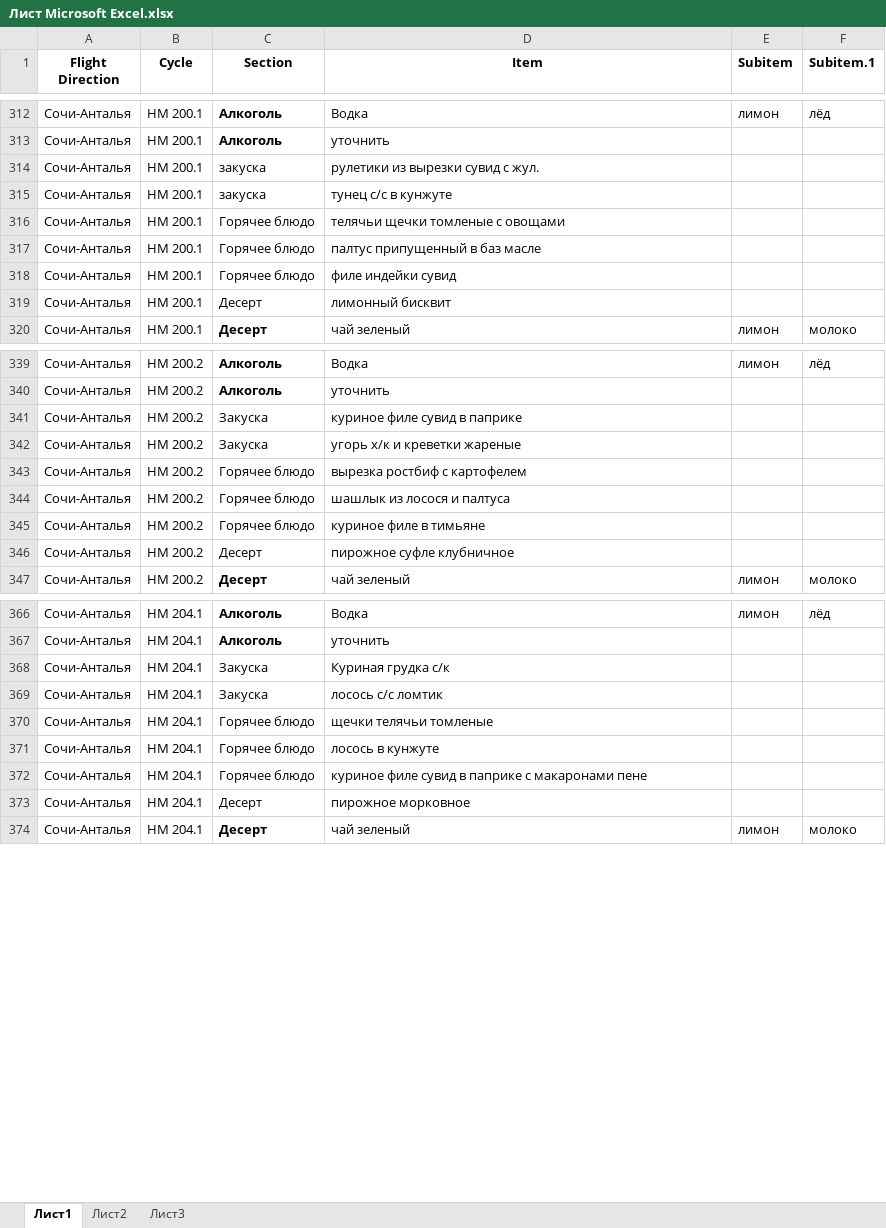
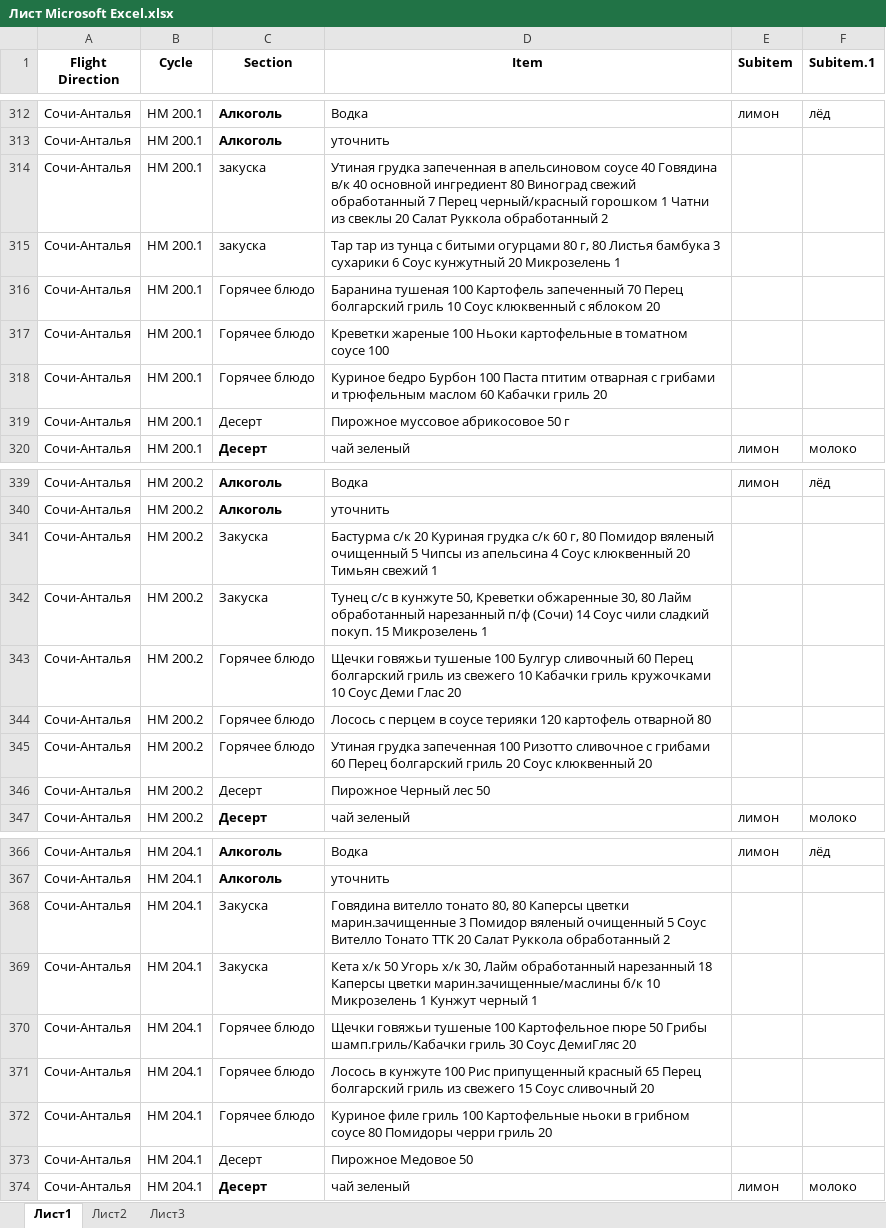
Before and after one commit to saySPB/myFlightmenu, an Excel workbook: Лист Microsoft Excel.xlsx, sheet Лист1, drawn as a sheet; only a part is shown, gaps mark what is left out; values as stored, in another font and other column widths than the file's, no borders; the diff covers the shown part only; the diff names each change by its address in the sheet, - before the commit and + after, or states it on an @@ line.

Commit message:
new may

```diff
--- a/Лист Microsoft Excel.xlsx (sheet Лист1)
+++ b/Лист Microsoft Excel.xlsx (sheet Лист1)
-D314 (Item): рулетики из вырезки сувид с жул.
+D314 (Item): Утиная грудка запеченная в апельсиновом соусе 40 Говядина в/к 40 основной ингредиент 80 Виноград свежий обработанный 7 Перец черный/красный горошком 1 Чатни из свеклы 20 Салат Руккола обработанный 2
-D315 (Item): тунец с/с в кунжуте
+D315 (Item): Тар тар из тунца с битыми огурцами 80 г, 80 Листья бамбука 3 сухарики 6 Соус кунжутный 20 Микрозелень 1
-D316 (Item): телячьи щечки томленые с овощами
+D316 (Item): Баранина тушеная 100 Картофель запеченный 70 Перец болгарский гриль 10 Соус клюквенный с яблоком 20
-D317 (Item): палтус припущенный в баз масле
+D317 (Item): Креветки жареные 100 Ньоки картофельные в томатном соусе 100
-D318 (Item): филе индейки сувид
+D318 (Item): Куриное бедро Бурбон 100 Паста птитим отварная с грибами и трюфельным маслом 60 Кабачки гриль 20
-D319 (Item): лимонный бисквит
+D319 (Item): Пирожное муссовое абрикосовое 50 г
-D341 (Item): куриное филе сувид в паприке
+D341 (Item): Бастурма с/к 20 Куриная грудка с/к 60 г, 80 Помидор вяленый очищенный 5 Чипсы из апельсина 4 Соус клюквенный 20 Тимьян свежий 1
-D342 (Item): угорь х/к и креветки жареные
+D342 (Item): Тунец с/с в кунжуте 50, Креветки обжаренные 30, 80 Лайм обработанный нарезанный п/ф (Сочи) 14 Соус чили сладкий покуп. 15 Микрозелень 1
-D343 (Item): вырезка ростбиф с картофелем
+D343 (Item): Щечки говяжьи тушеные 100 Булгур сливочный 60 Перец болгарский гриль из свежего 10 Кабачки гриль кружочками 10 Соус Деми Глас 20
-D344 (Item): шашлык из лосося и палтуса
+D344 (Item): Лосось с перцем в соусе терияки 120 картофель отварной 80
-D345 (Item): куриное филе в тимьяне
+D345 (Item): Утиная грудка запеченная 100 Ризотто сливочное с грибами 60 Перец болгарский гриль 20 Соус клюквенный 20
-D346 (Item): пирожное суфле клубничное
+D346 (Item): Пирожное Черный лес 50
-D368 (Item): Куриная грудка с/к
+D368 (Item): Говядина вителло тонато 80, 80 Каперсы цветки марин.зачищенные 3 Помидор вяленый очищенный 5 Соус Вителло Тонато ТТК 20 Салат Руккола обработанный 2
-D369 (Item): лосось с/с ломтик
+D369 (Item): Кета х/к 50 Угорь х/к 30, Лайм обработанный нарезанный 18 Каперсы цветки марин.зачищенные/маслины б/к 10 Микрозелень 1 Кунжут черный 1
-D370 (Item): щечки телячьи томленые
+D370 (Item): Щечки говяжьи тушеные 100 Картофельное пюре 50 Грибы шамп.гриль/Кабачки гриль 30 Соус ДемиГляс 20
-D371 (Item): лосось в кунжуте
+D371 (Item): Лосось в кунжуте 100 Рис припущенный красный 65 Перец болгарский гриль из свежего 15 Соус сливочный 20
-D372 (Item): куриное филе сувид в паприке с макаронами пене
+D372 (Item): Куриное филе гриль 100 Картофельные ньоки в грибном соусе 80 Помидоры черри гриль 20
-D373 (Item): пирожное морковное
+D373 (Item): Пирожное Медовое 50
```
Also changed, not shown: 108 edited cells elsewhere in this sheet.
